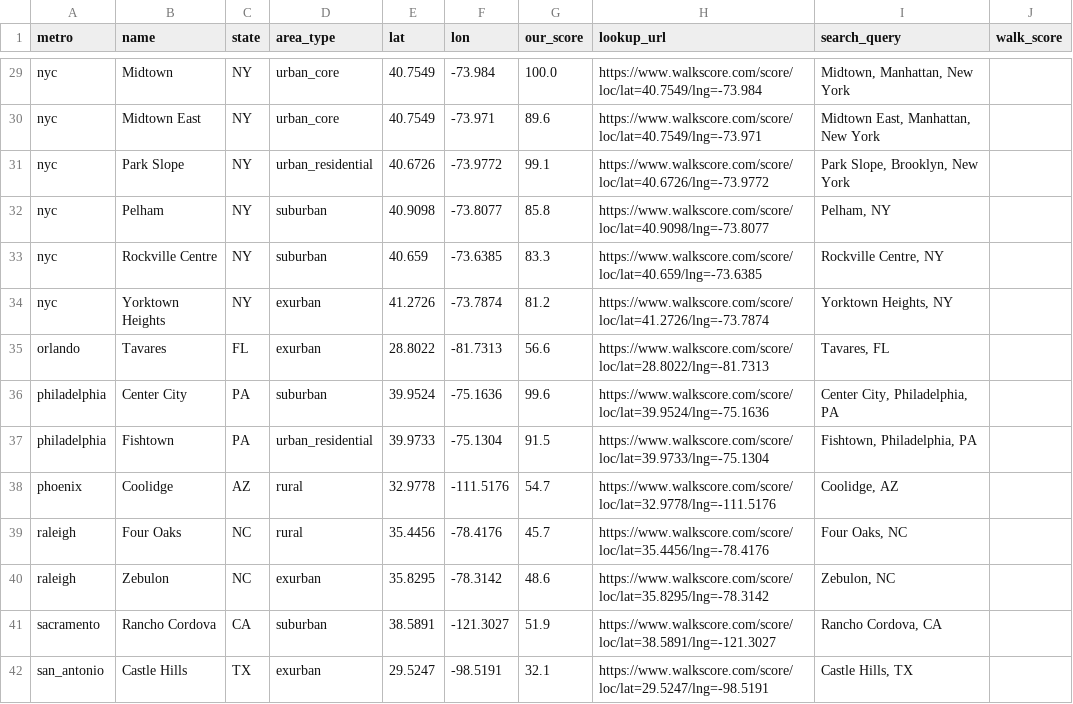
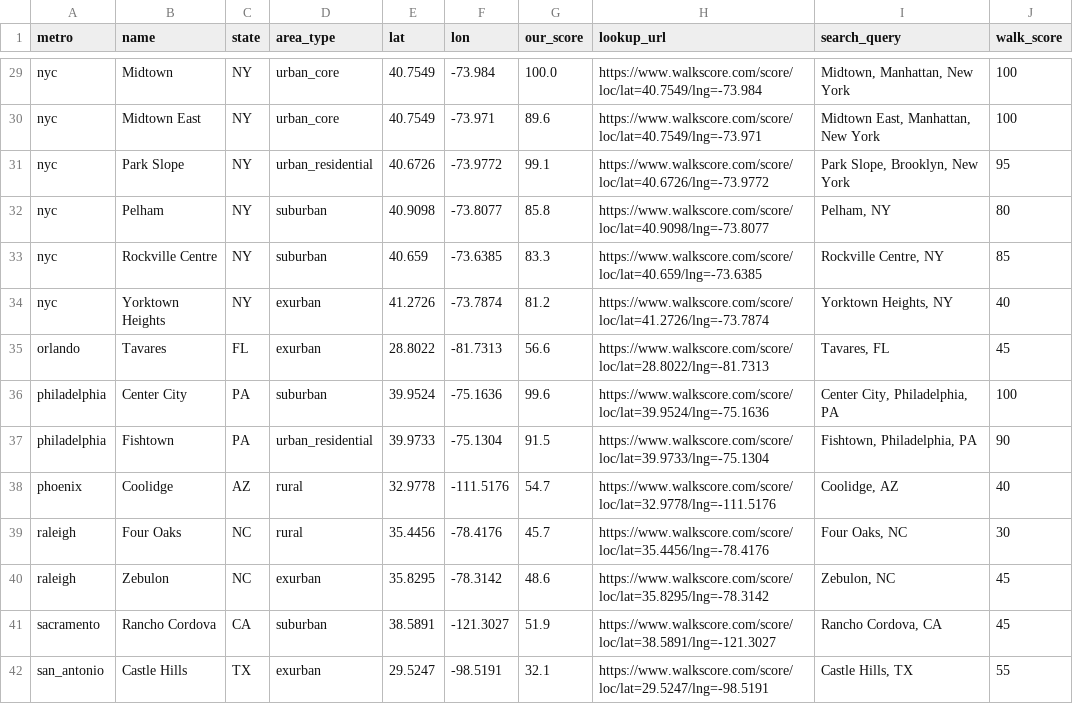
Before and after one commit to adamwrightstuff/home-fit, a CSV file: analysis/amenities_walkscore_sample_2026-10-26.csv, drawn as a sheet; only a part is shown, gaps mark what is left out; the diff covers the shown part only; the diff names each change by its address in the sheet, - before the commit and + after, or states it on an @@ line.

```diff
--- a/analysis/amenities_walkscore_sample_2026-10-26.csv
+++ b/analysis/amenities_walkscore_sample_2026-10-26.csv
-J29:J30 (walk_score): (empty)
+J29:J30 (walk_score): 100
-J31 (walk_score): (empty)
+J31 (walk_score): 95
-J32 (walk_score): (empty)
+J32 (walk_score): 80
-J33 (walk_score): (empty)
+J33 (walk_score): 85
-J34 (walk_score): (empty)
+J34 (walk_score): 40
-J35 (walk_score): (empty)
+J35 (walk_score): 45
-J36 (walk_score): (empty)
+J36 (walk_score): 100
-J37 (walk_score): (empty)
+J37 (walk_score): 90
-J38 (walk_score): (empty)
+J38 (walk_score): 40
-J39 (walk_score): (empty)
+J39 (walk_score): 30
-J40:J41 (walk_score): (empty)
+J40:J41 (walk_score): 45
-J42 (walk_score): (empty)
+J42 (walk_score): 55
```
Also changed, not shown: 40 edited cells elsewhere in this file, 1 other file.
